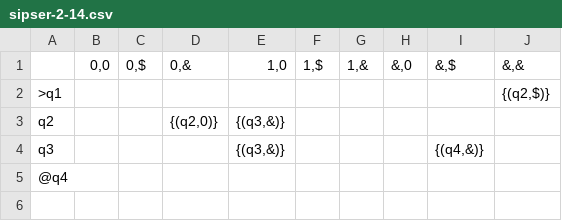
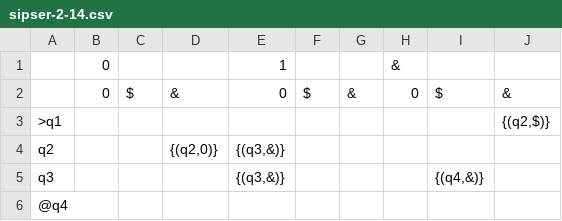
Before and after one commit to ND-CSE-30151/tock, a CSV file: examples/sipser-2-14.csv, drawn as a sheet.

```diff
--- a/examples/sipser-2-14.csv
+++ b/examples/sipser-2-14.csv
@@ -1,2 +1,3 @@
-    ,"0,0","0,$","0,&     ","1,0     ","1,$","1,&","&,0","&,$     ","&,&     "
+    ,0    ,     ,          ,1         ,     ,     ,&    ,          ,
+    ,0    ,$    ,&         ,0         ,$    ,&    ,0    ,$         ,&
 >q1 ,     ,     ,          ,          ,     ,     ,     ,          ,"{(q2,$)}"
```
Also changed, not shown: 2 other files.
